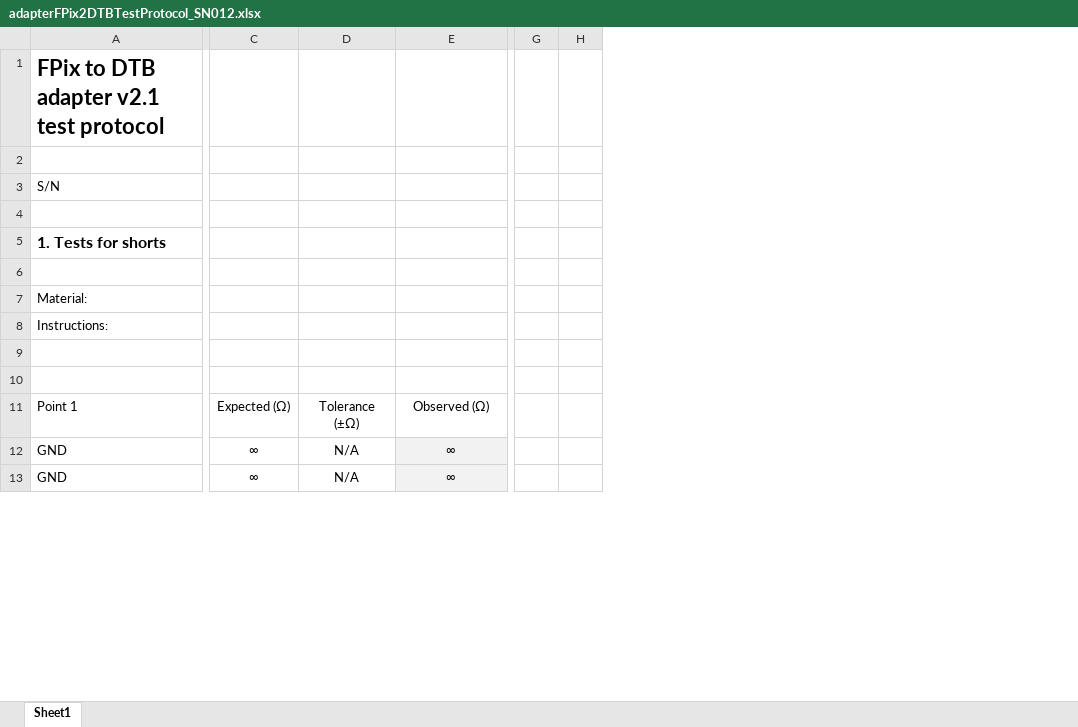
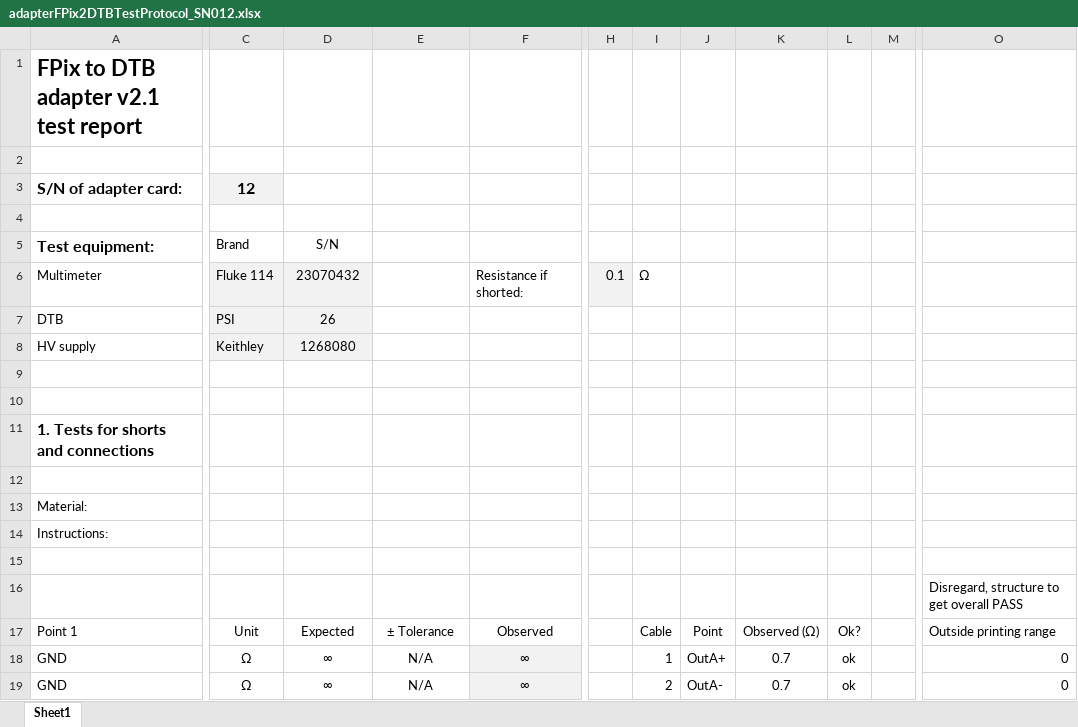
Before and after one commit to jsiado/DTB2FPixModuleAdapter, an Excel workbook: adapterFPix2DTBTestProtocol_SN012.xlsx, sheet Sheet1, drawn as a sheet; only a part is shown, gaps mark what is left out; values as stored, in another font and other column widths than the file's, no borders; conditional formats not drawn; removed rows and columns are numbered as before the commit, all else as after; rows hold the shown columns only; the diff covers the shown part only; the diff names each change by its address in the sheet, - before the commit and + after, or states it on an @@ line.

```diff
--- a/adapterFPix2DTBTestProtocol_SN012.xlsx (sheet Sheet1)
+++ b/adapterFPix2DTBTestProtocol_SN012.xlsx (sheet Sheet1)
+column C, rows 17-19: Unit | Ω | Ω
-column G, empty
-column H, empty
+column H, empty
+column I, rows 17-19: Cable | 1 | 2
+column J, rows 17-19: Point | OutA+ | OutA-
+column K, rows 17-19: Observed (Ω) | 0.7 | 0.7
+column L, rows 17-19: Ok? | ok | ok
+column M, empty
+column O, rows 16-19: Disregard, structure to get overall PASS | Outside printing range | 0 | 0
-A1: FPix to DTB adapter v2.1 test protocol
+A1: FPix to DTB adapter v2.1 test report
-row 3: S/N
+row 3: S/N of adapter card: | 12
+row 5: Test equipment: | Brand | S/N
+row 6: Multimeter | Fluke 114 | 23070432 |  | Resistance if shorted: | 0.1 | Ω
+row 7: DTB | PSI | 26
+row 8: HV supply | Keithley | 1268080
+row 9: (empty)
+row 10: (empty)
-A11: 1. Tests for shorts
+A11: 1. Tests for shorts and connections
-D17: Expected (Ω)
+D17: Expected
-E17: Tolerance (±Ω)
+E17: ± Tolerance
-F17: Observed (Ω)
+F17: Observed
```
Also changed, not shown: 7 added rows, 5 removed rows, 2 removed columns, 32 edited cells and cell formats elsewhere in this sheet, formulas that keep their value, adapterFPix2DTBTestProtocol_SN010.xlsx.
